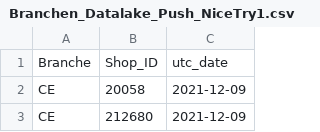
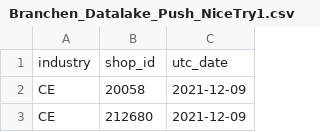
Before and after one commit to nrinas/nrinas, a CSV file: Branchen_Datalake_Push_NiceTry1.csv, drawn as a sheet; only a part is shown; removed rows and columns are numbered as before the commit, all else as after; the diff names each change by its address in the sheet, - before the commit and + after, or states it on an @@ line.

Commit message:
Update Branchen_Datalake_Push_NiceTry1.csv

```diff
--- a/Branchen_Datalake_Push_NiceTry1.csv
+++ b/Branchen_Datalake_Push_NiceTry1.csv
-row 1: Branche | Shop_ID | utc_date
+row 1: industry | shop_id | utc_date
```
